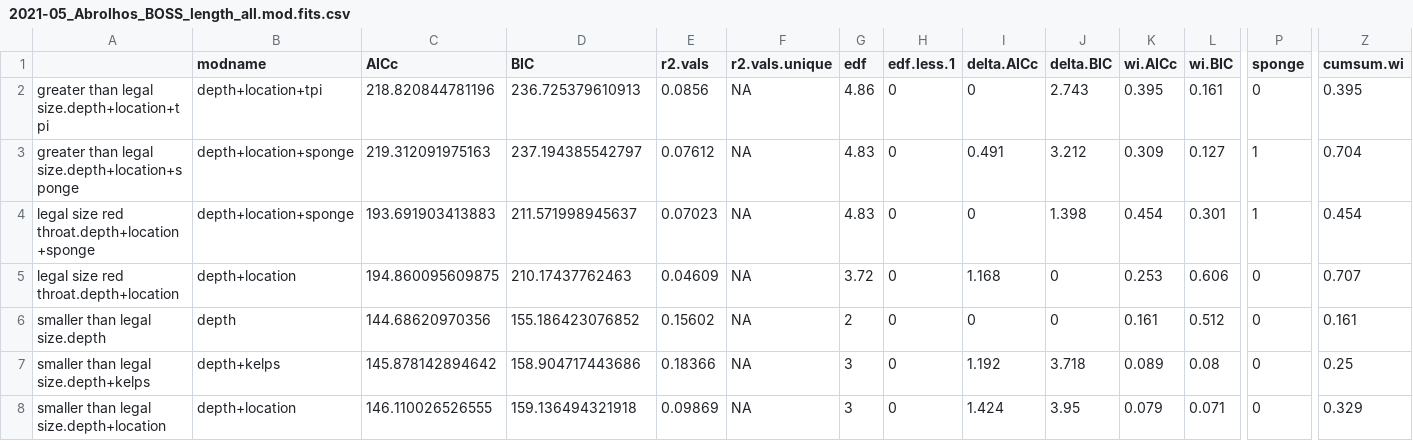
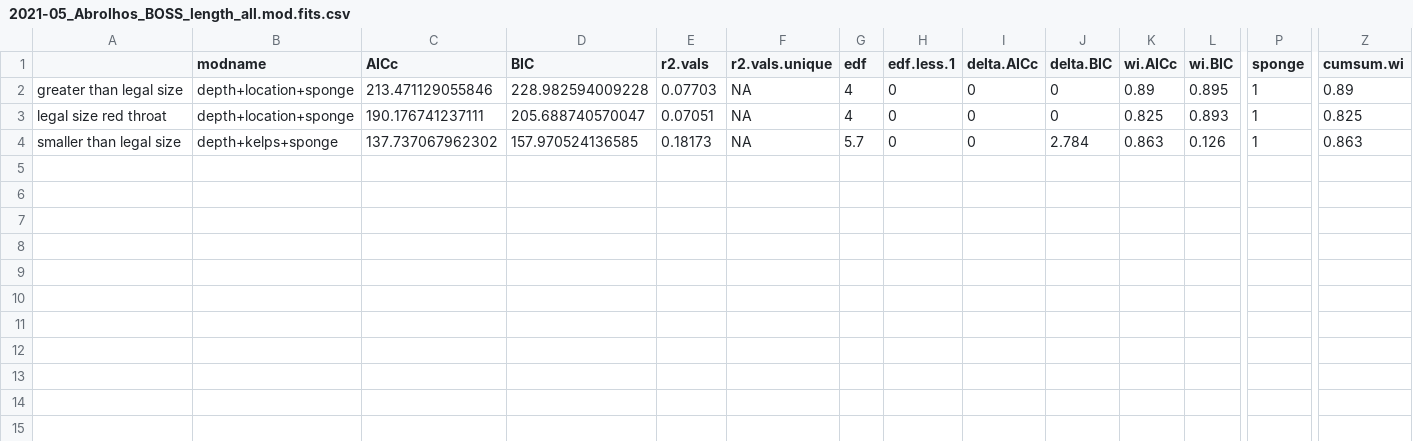
Before and after one commit to UWA-Marine-Ecology-Group-projects/parks-abrolhos, a CSV file: output/fssgam - fish/2021-05_Abrolhos_BOSS_length_all.mod.fits.csv, drawn as a sheet; only a part is shown, gaps mark what is left out; removed rows and columns are numbered as before the commit, all else as after; rows hold the shown columns only; the diff names each change by its address in the sheet, - before the commit and + after, or states it on an @@ line.

Commit message:
update outputs

```diff
--- a/output/fssgam - fish/2021-05_Abrolhos_BOSS_length_all.mod.fits.csv
+++ b/output/fssgam - fish/2021-05_Abrolhos_BOSS_length_all.mod.fits.csv
-row 2: greater than legal size.depth+location+tpi | depth+location+tpi | 218.820844781196 | 236.725379610913 | 0.0856 | NA | 4.86 | 0 | 0 | 2.743 | 0.395 | 0.161 | 0 | 0.395
-A2: greater than legal size.depth+location+sponge
+A2: greater than legal size
-C2 (AICc): 219.312091975163
+C2 (AICc): 213.471129055846
-D2 (BIC): 237.194385542797
+D2 (BIC): 228.982594009228
-E2 (r2.vals): 0.07612
+E2 (r2.vals): 0.07703
-G2:G3 (edf): 4.83
+G2:G3 (edf): 4
-I2 (delta.AICc): 0.491
+I2 (delta.AICc): 0
-J2 (delta.BIC): 3.212
+J2 (delta.BIC): 0
-K2 (wi.AICc): 0.309
+K2 (wi.AICc): 0.89
-L2 (wi.BIC): 0.127
+L2 (wi.BIC): 0.895
-Z2 (cumsum.wi): 0.704
+Z2 (cumsum.wi): 0.89
-A3: legal size red throat.depth+location+sponge
+A3: legal size red throat
-C3 (AICc): 193.691903413883
+C3 (AICc): 190.176741237111
-D3 (BIC): 211.571998945637
+D3 (BIC): 205.688740570047
-E3 (r2.vals): 0.07023
+E3 (r2.vals): 0.07051
-J3 (delta.BIC): 1.398
+J3 (delta.BIC): 0
-K3 (wi.AICc): 0.454
+K3 (wi.AICc): 0.825
-L3 (wi.BIC): 0.301
+L3 (wi.BIC): 0.893
-Z3 (cumsum.wi): 0.454
+Z3 (cumsum.wi): 0.825
-row 5: legal size red throat.depth+location | depth+location | 194.860095609875 | 210.17437762463 | 0.04609 | NA | 3.72 | 0 | 1.168 | 0 | 0.253 | 0.606 | 0 | 0.707
-row 6: smaller than legal size.depth | depth | 144.68620970356 | 155.186423076852 | 0.15602 | NA | 2 | 0 | 0 | 0 | 0.161 | 0.512 | 0 | 0.161
-A4: smaller than legal size.depth+kelps
+A4: smaller than legal size
-B4 (modname): depth+kelps
+B4 (modname): depth+kelps+sponge
-C4 (AICc): 145.878142894642
+C4 (AICc): 137.737067962302
-D4 (BIC): 158.904717443686
+D4 (BIC): 157.970524136585
-E4 (r2.vals): 0.18366
+E4 (r2.vals): 0.18173
-G4 (edf): 3
+G4 (edf): 5.7
-I4 (delta.AICc): 1.192
+I4 (delta.AICc): 0
-J4 (delta.BIC): 3.718
+J4 (delta.BIC): 2.784
-K4 (wi.AICc): 0.089
+K4 (wi.AICc): 0.863
-L4 (wi.BIC): 0.08
+L4 (wi.BIC): 0.126
-P4 (sponge): 0
+P4 (sponge): 1
-Z4 (cumsum.wi): 0.25
+Z4 (cumsum.wi): 0.863
-row 8: smaller than legal size.depth+location | depth+location | 146.110026526555 | 159.136494321918 | 0.09869 | NA | 3 | 0 | 1.424 | 3.95 | 0.079 | 0.071 | 0 | 0.329
```
Also changed, not shown: output/fssgam - fish/2021-05_Abrolhos_BOSS_all.mod.fits.csv, output/fssgam - fish/2021-05_Abrolhos_BOSS_all.var.imp.csv, 35 other files.
